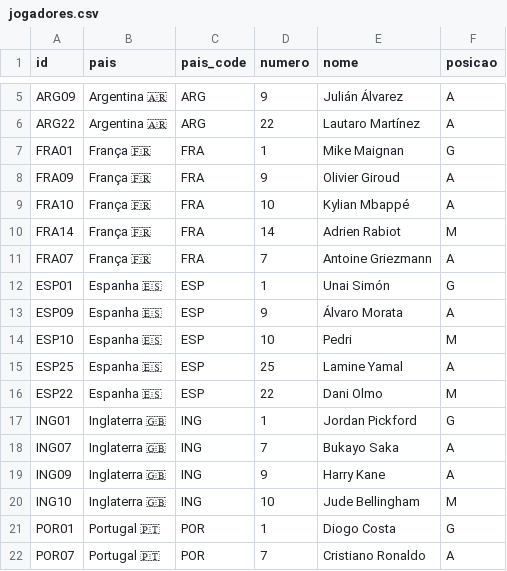
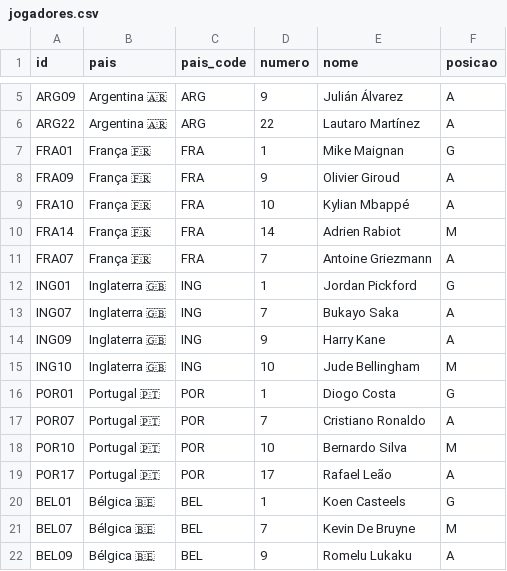
Before and after one commit to dttjader/tabcopa26, a CSV file: public/jogadores.csv, drawn as a sheet; only a part is shown, gaps mark what is left out; the shorter side is filled out with more unchanged rows; removed rows and columns are numbered as before the commit, all else as after; the diff covers the shown part only; the diff names each change by its address in the sheet, - before the commit and + after, or states it on an @@ line.

```diff
--- a/public/jogadores.csv
+++ b/public/jogadores.csv
-row 12: ESP01 | Espanha 🇪🇸 | ESP | 1 | Unai Simón | G
-row 13: ESP09 | Espanha 🇪🇸 | ESP | 9 | Álvaro Morata | A
-row 14: ESP10 | Espanha 🇪🇸 | ESP | 10 | Pedri | M
-row 15: ESP25 | Espanha 🇪🇸 | ESP | 25 | Lamine Yamal | A
-row 16: ESP22 | Espanha 🇪🇸 | ESP | 22 | Dani Olmo | M
```
Also changed, not shown: 26 added rows elsewhere in this file.
